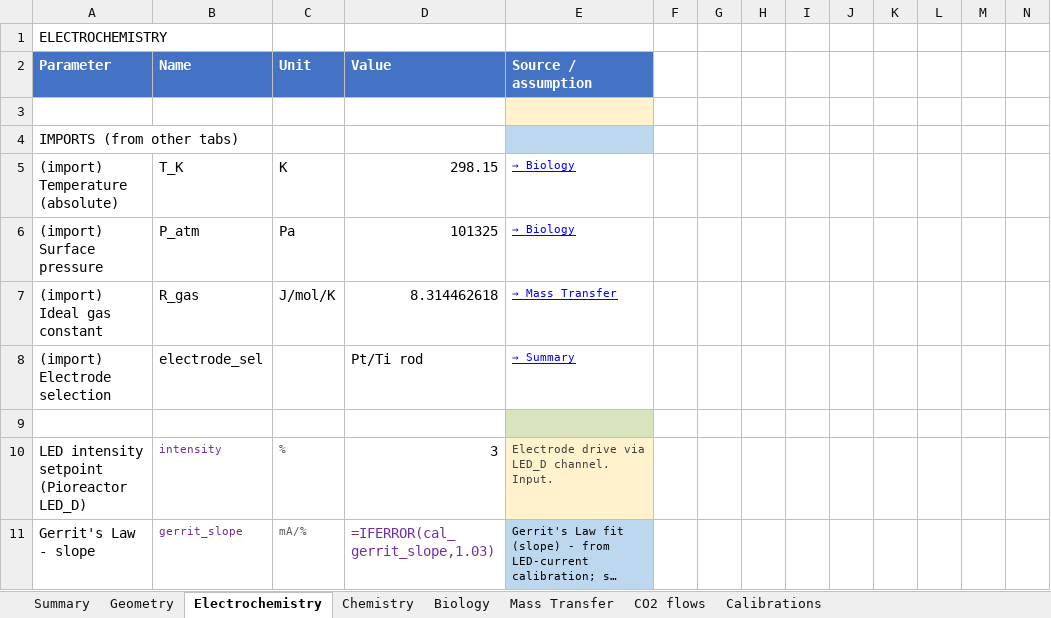
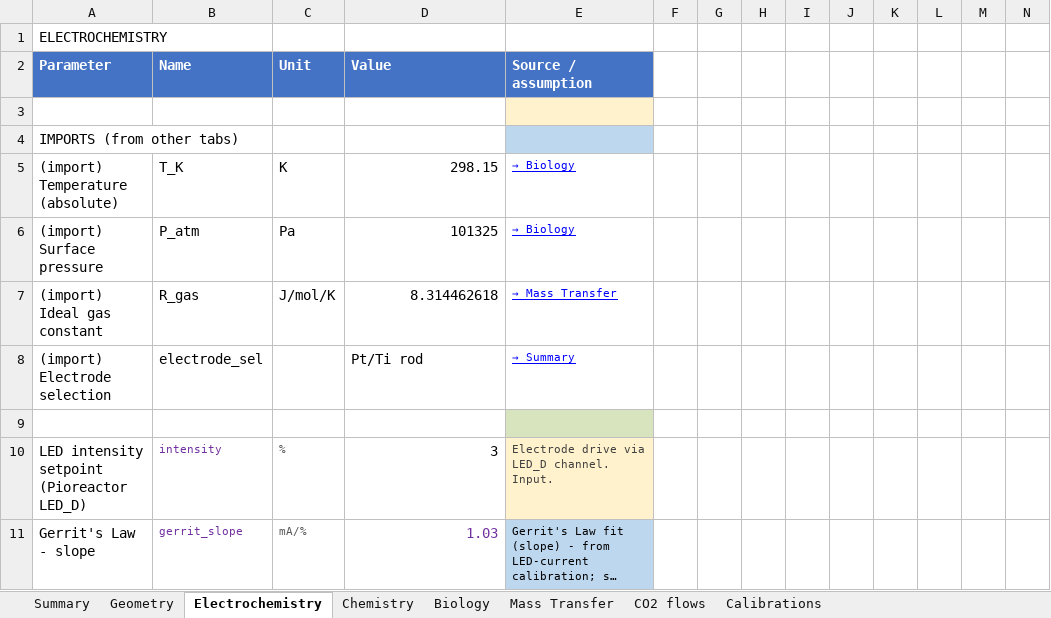
Before and after one commit to amy-bo/electroPioreactor, an Excel workbook: Media/electroPioreactorGasModel.xlsx, sheet Electrochemistry, drawn as a sheet; only a part is shown; long unchanged cells end in …; values as stored, in another font and other column widths than the file's, no borders; formulas without a stored value are shown as written; conditional formats not drawn; the diff covers the shown part only; the diff names each change by its address in the sheet, - before the commit and + after, or states it on an @@ line.

```diff
--- a/Media/electroPioreactorGasModel.xlsx (sheet Electrochemistry)
+++ b/Media/electroPioreactorGasModel.xlsx (sheet Electrochemistry)
-D11 (Value): =IFERROR(cal_gerrit_slope,1.03)
+D11 (Value): 1.03
```
Also changed, not shown: 6 edited cells elsewhere in this sheet, sheet Calibrations, sheet Biology, sheet Geometry, sheet Mass Transfer, formulas that keep their value, 11 other files.
